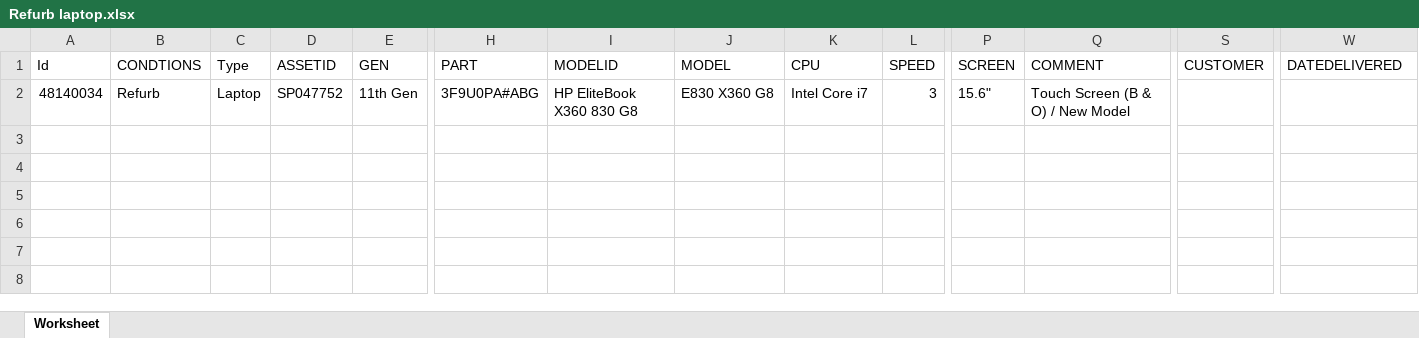
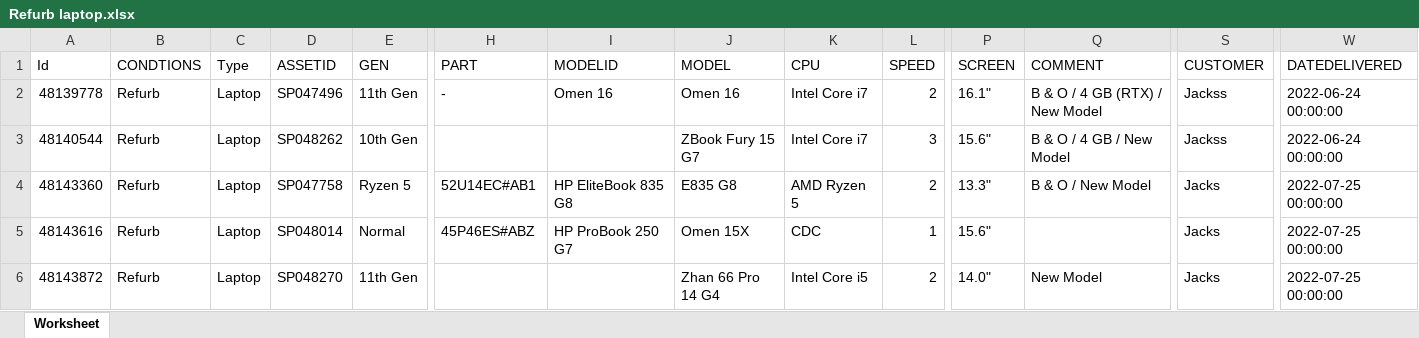
Before and after one commit to jackwise254/tt-global, an Excel workbook: public/upload/Refurb laptop.xlsx, sheet Worksheet, drawn as a sheet; only a part is shown, gaps mark what is left out; values as stored, in another font and other column widths than the file's, no borders; rows hold the shown columns only; the diff names each change by its address in the sheet, - before the commit and + after, or states it on an @@ line.

```diff
--- a/public/upload/Refurb laptop.xlsx (sheet Worksheet)
+++ b/public/upload/Refurb laptop.xlsx (sheet Worksheet)
-A2 (Id): 48140034
+A2 (Id): 48139778
-D2 (ASSETID): SP047752
+D2 (ASSETID): SP047496
-H2 (PART): 3F9U0PA#ABG
+H2 (PART): -
-I2 (MODELID): HP EliteBook X360 830 G8
+I2 (MODELID): Omen 16
-J2 (MODEL): E830 X360 G8
+J2 (MODEL): Omen 16
-L2 (SPEED): 3
+L2 (SPEED): 2
-P2 (SCREEN): 15.6"
+P2 (SCREEN): 16.1"
-Q2 (COMMENT): Touch Screen (B & O) / New Model
+Q2 (COMMENT): B & O / 4 GB (RTX) / New Model
-S2 (CUSTOMER): (empty)
+S2 (CUSTOMER): Jackss
-W2 (DATEDELIVERED): (empty)
+W2 (DATEDELIVERED): 2022-06-24 00:00:00
+row 3: 48140544 | Refurb | Laptop | SP048262 | 10th Gen |  |  | ZBook Fury 15 G7 | Intel Core i7 | 3 | 15.6" | B & O / 4 GB / New Model | Jackss | 2022-06-24 00:00:00
+row 4: 48143360 | Refurb | Laptop | SP047758 | Ryzen 5 | 52U14EC#AB1 | HP EliteBook 835 G8 | E835 G8 | AMD Ryzen 5 | 2 | 13.3" | B & O / New Model | Jacks | 2022-07-25 00:00:00
+row 5: 48143616 | Refurb | Laptop | SP048014 | Normal | 45P46ES#ABZ | HP ProBook 250 G7 | Omen 15X | CDC | 1 | 15.6" |  | Jacks | 2022-07-25 00:00:00
+row 6: 48143872 | Refurb | Laptop | SP048270 | 11th Gen |  |  | Zhan 66 Pro 14 G4 | Intel Core i5 | 2 | 14.0" | New Model | Jacks | 2022-07-25 00:00:00
```
Also changed, not shown: 7 other files.
